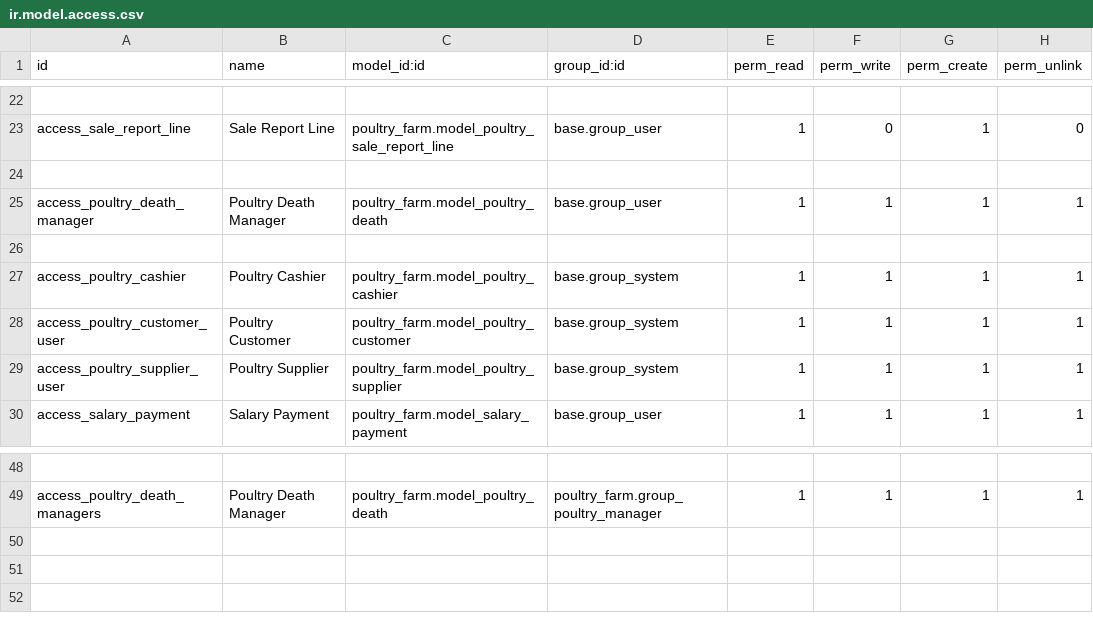
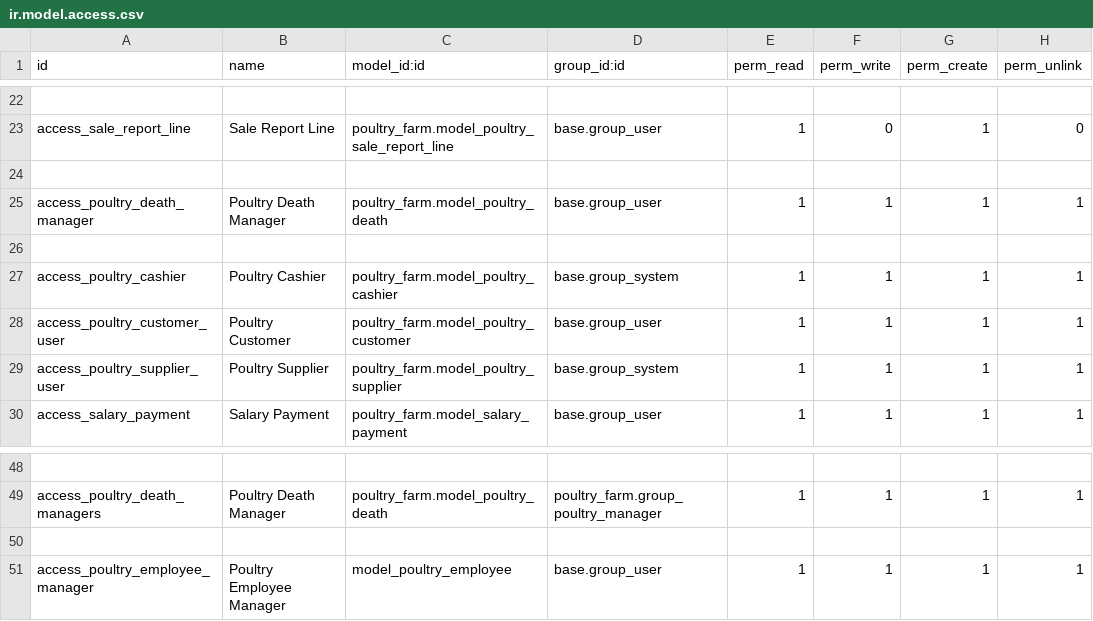
Before and after one commit to Nasratullah-Shafiq/poultry_farm, a CSV file: security/ir.model.access.csv, drawn as a sheet; only a part is shown, gaps mark what is left out; the diff names each change by its address in the sheet, - before the commit and + after, or states it on an @@ line.

Commit message:
new changes

```diff
--- a/security/ir.model.access.csv
+++ b/security/ir.model.access.csv
-D28 (group_id:id): base.group_system
+D28 (group_id:id): base.group_user
+row 50: (empty)
+row 51: access_poultry_employee_manager | Poultry Employee Manager | model_poultry_employee | base.group_user | 1 | 1 | 1 | 1
```
